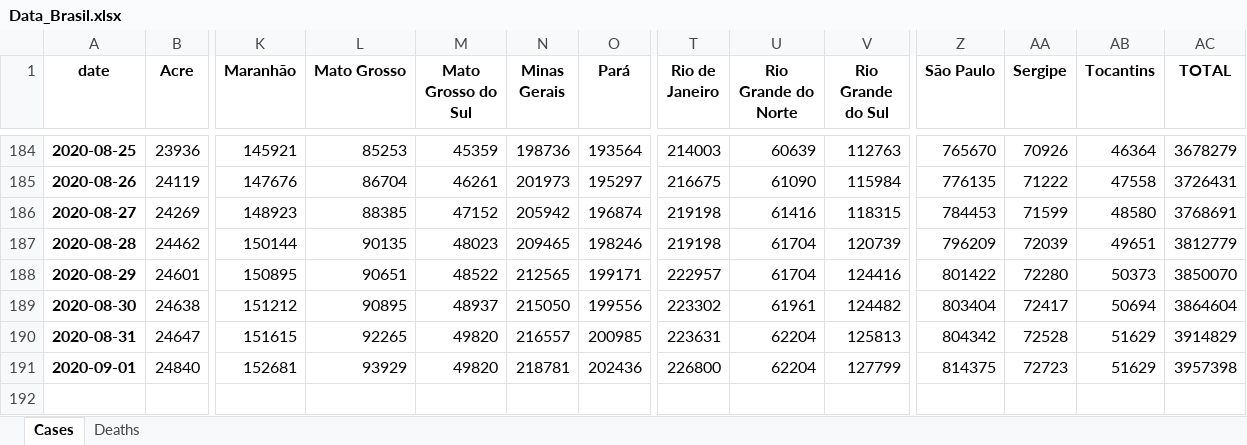
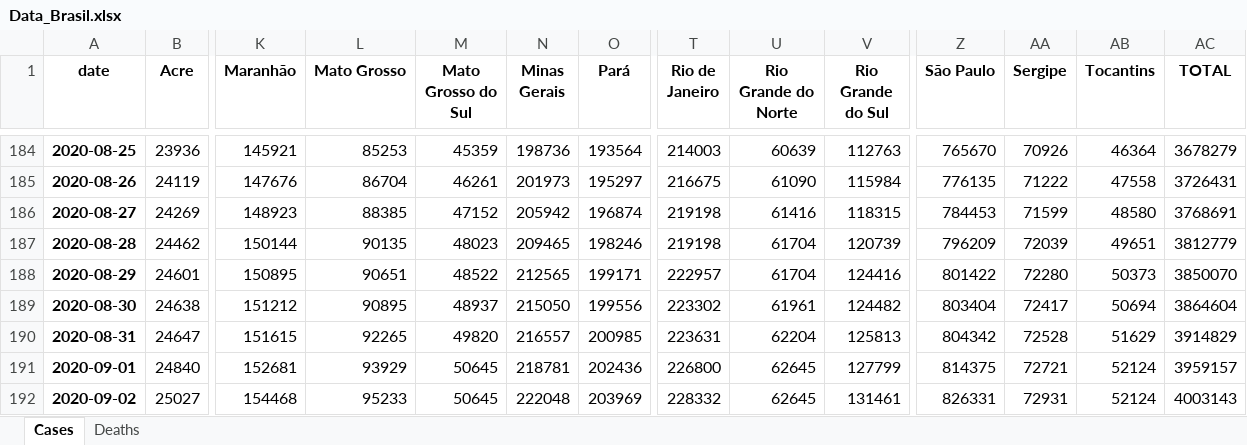
Before and after one commit to allissondantas/BIOCOMSC-COVID19-MAT2PY, an Excel workbook: data/Data_Brasil.xlsx, sheet Cases, drawn as a sheet; only a part is shown, gaps mark what is left out; values as stored, in another font and other column widths than the file's, no borders; rows hold the shown columns only; the diff names each change by its address in the sheet, - before the commit and + after, or states it on an @@ line.

```diff
--- a/data/Data_Brasil.xlsx (sheet Cases)
+++ b/data/Data_Brasil.xlsx (sheet Cases)
-M191 (Mato Grosso do Sul): 49820
+M191 (Mato Grosso do Sul): 50645
-U191 (Rio Grande do Norte): 62204
+U191 (Rio Grande do Norte): 62645
-AA191 (Sergipe): 72723
+AA191 (Sergipe): 72721
-AB191 (Tocantins): 51629
+AB191 (Tocantins): 52124
-AC191 (TOTAL): 3957398
+AC191 (TOTAL): 3959157
+row 192: 2020-09-02 | 25027 | 154468 | 95233 | 50645 | 222048 | 203969 | 228332 | 62645 | 131461 | 826331 | 72931 | 52124 | 4003143
```
Also changed, not shown: sheet Deaths, data/cases-recife.xlsx, 55 other files.
